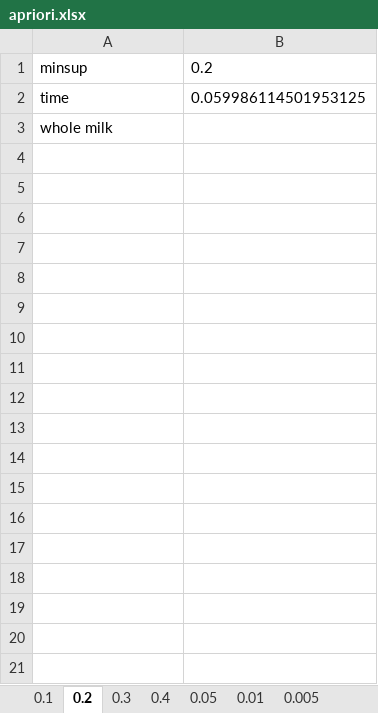
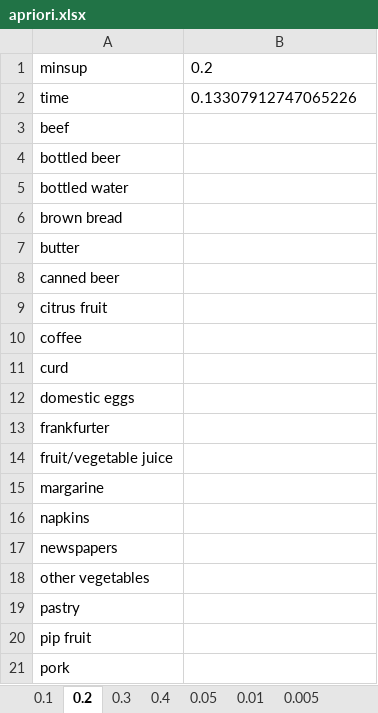
Before and after one commit to amirsartipi13/DM_Apriori_P1, an Excel workbook: out/apriori.xlsx, sheet 0.2, drawn as a sheet; only a part is shown; the shorter side is filled out with more unchanged rows; values as stored, in another font and other column widths than the file's, no borders; the diff covers the shown part only; the diff names each change by its address in the sheet, - before the commit and + after, or states it on an @@ line.

```diff
--- a/out/apriori.xlsx (sheet 0.2)
+++ b/out/apriori.xlsx (sheet 0.2)
-B2: 0.059986114501953125
+B2: 0.13307912747065226
+row 3: beef
+row 4: bottled beer
+row 5: bottled water
+row 6: brown bread
+row 7: butter
+row 8: canned beer
+row 9: citrus fruit
+row 10: coffee
+row 11: curd
+row 12: domestic eggs
+row 13: frankfurter
+row 14: fruit/vegetable juice
+row 15: margarine
+row 16: napkins
+row 17: newspapers
+row 18: other vegetables
+row 19: pastry
+row 20: pip fruit
+row 21: pork
```
Also changed, not shown: 8 added rows elsewhere in this sheet, sheet 0.005, sheet 0.01, sheet 0.1, sheet 0.05, sheet 0.3, sheet 0.4, 8 other files.
